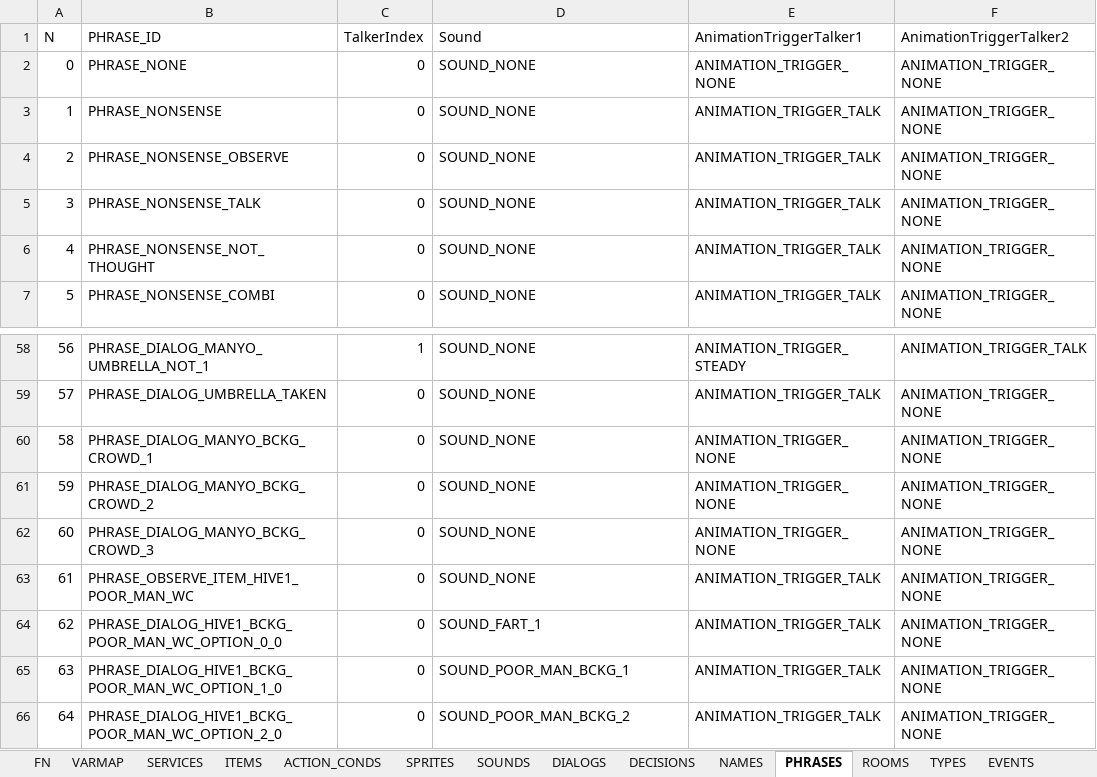
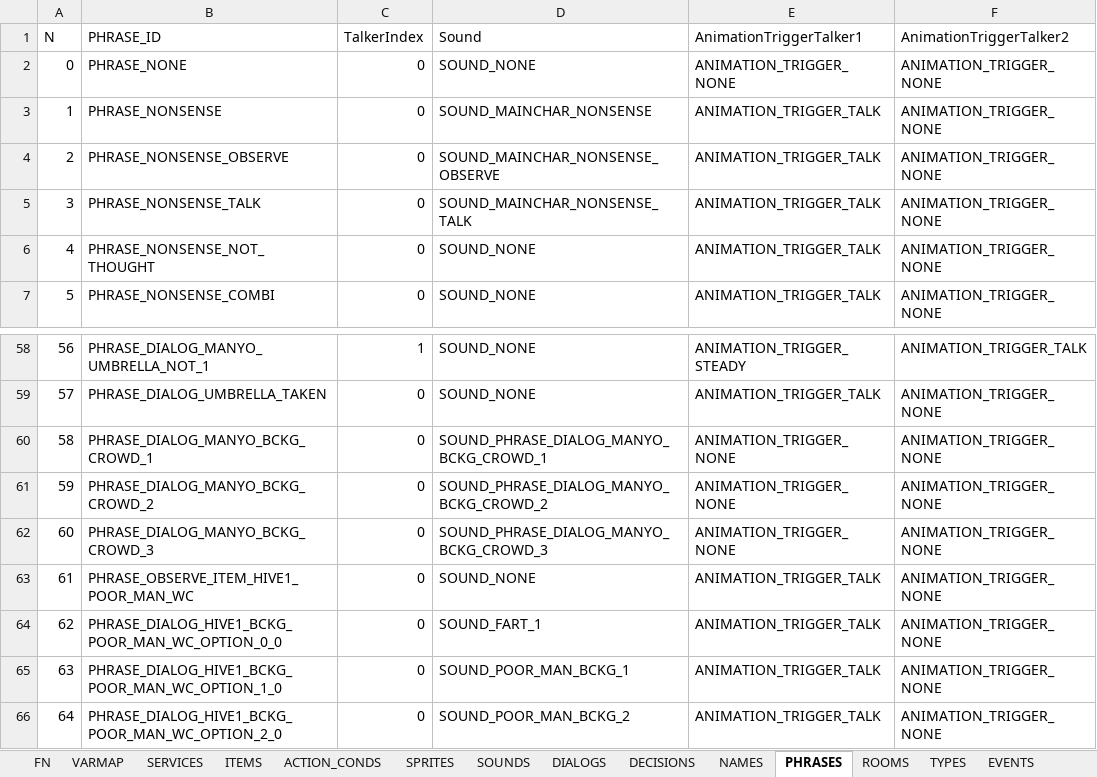
Before and after one commit to ivor4/Goblins3_AnotherQuest, an Excel workbook: VARMAP_Generator/VARMAP.xlsx, sheet PHRASES, drawn as a sheet; only a part is shown, gaps mark what is left out; values as stored, in another font and other column widths than the file's, no borders; charts and pictures and table styles not drawn; the diff names each change by its address in the sheet, - before the commit and + after, or states it on an @@ line.

Commit message:
Introduced more dialogs

```diff
--- a/VARMAP_Generator/VARMAP.xlsx (sheet PHRASES)
+++ b/VARMAP_Generator/VARMAP.xlsx (sheet PHRASES)
-D3 (Sound): SOUND_NONE
+D3 (Sound): SOUND_MAINCHAR_NONSENSE
-D4 (Sound): SOUND_NONE
+D4 (Sound): SOUND_MAINCHAR_NONSENSE_OBSERVE
-D5 (Sound): SOUND_NONE
+D5 (Sound): SOUND_MAINCHAR_NONSENSE_TALK
-D60 (Sound): SOUND_NONE
+D60 (Sound): SOUND_PHRASE_DIALOG_MANYO_BCKG_CROWD_1
-D61 (Sound): SOUND_NONE
+D61 (Sound): SOUND_PHRASE_DIALOG_MANYO_BCKG_CROWD_2
-D62 (Sound): SOUND_NONE
+D62 (Sound): SOUND_PHRASE_DIALOG_MANYO_BCKG_CROWD_3
```
Also changed, not shown: sheet SOUNDS, 18 other files.
